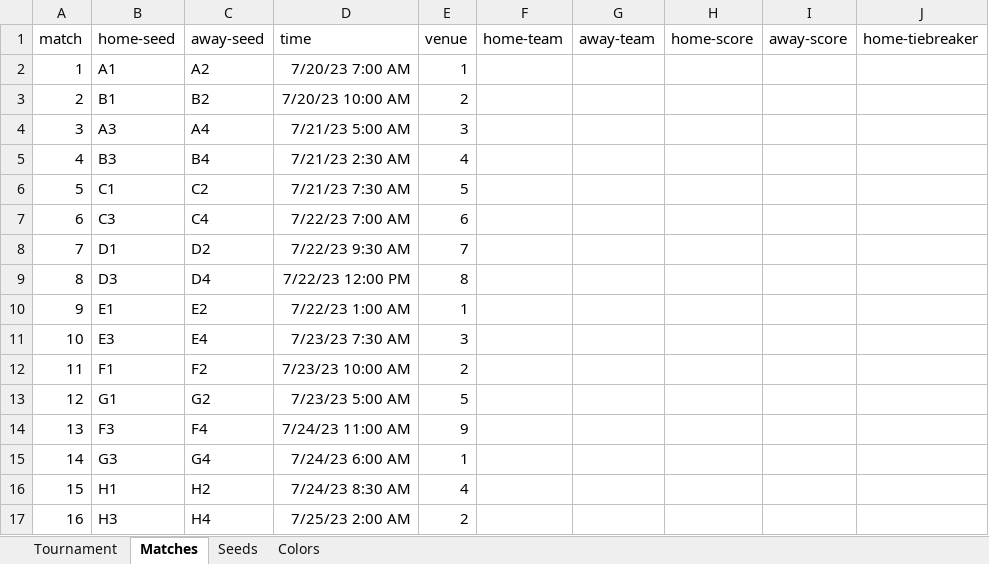
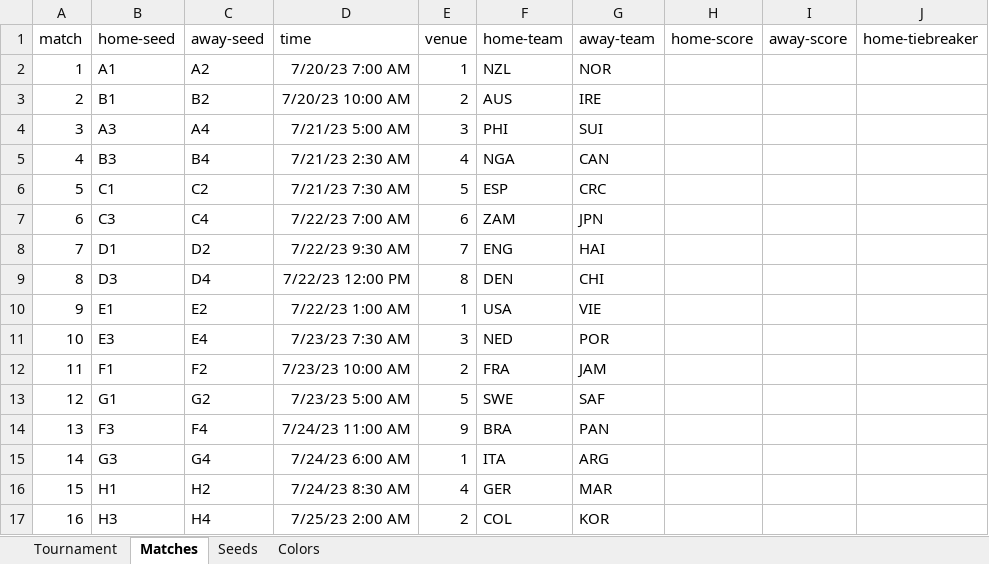
Before and after one commit to bruceoberg/soccer-tourney-poster, an Excel workbook: src/stp/database/2023-womens-world-cup.xlsx, sheet Matches, drawn as a sheet; only a part is shown; values as stored, in another font and other column widths than the file's, no borders; table styles not drawn; the diff covers the shown part only; the diff names each change by its address in the sheet, - before the commit and + after, or states it on an @@ line.

Commit message:
2023 womens WC group stage evaluated match team names

```diff
--- a/src/stp/database/2023-womens-world-cup.xlsx (sheet Matches)
+++ b/src/stp/database/2023-womens-world-cup.xlsx (sheet Matches)
-F2 (home-team): (empty)
+F2 (home-team): NZL
-G2 (away-team): (empty)
+G2 (away-team): NOR
-F3 (home-team): (empty)
+F3 (home-team): AUS
-G3 (away-team): (empty)
+G3 (away-team): IRE
-F4 (home-team): (empty)
+F4 (home-team): PHI
-G4 (away-team): (empty)
+G4 (away-team): SUI
-F5 (home-team): (empty)
+F5 (home-team): NGA
-G5 (away-team): (empty)
+G5 (away-team): CAN
-F6 (home-team): (empty)
+F6 (home-team): ESP
-G6 (away-team): (empty)
+G6 (away-team): CRC
-F7 (home-team): (empty)
+F7 (home-team): ZAM
-G7 (away-team): (empty)
+G7 (away-team): JPN
-F8 (home-team): (empty)
+F8 (home-team): ENG
-G8 (away-team): (empty)
+G8 (away-team): HAI
-F9 (home-team): (empty)
+F9 (home-team): DEN
-G9 (away-team): (empty)
+G9 (away-team): CHI
-F10 (home-team): (empty)
+F10 (home-team): USA
-G10 (away-team): (empty)
+G10 (away-team): VIE
-F11 (home-team): (empty)
+F11 (home-team): NED
-G11 (away-team): (empty)
+G11 (away-team): POR
-F12 (home-team): (empty)
+F12 (home-team): FRA
-G12 (away-team): (empty)
+G12 (away-team): JAM
-F13 (home-team): (empty)
+F13 (home-team): SWE
-G13 (away-team): (empty)
+G13 (away-team): SAF
-F14 (home-team): (empty)
+F14 (home-team): BRA
-G14 (away-team): (empty)
+G14 (away-team): PAN
-F15 (home-team): (empty)
+F15 (home-team): ITA
-G15 (away-team): (empty)
+G15 (away-team): ARG
-F16 (home-team): (empty)
+F16 (home-team): GER
-G16 (away-team): (empty)
+G16 (away-team): MAR
-F17 (home-team): (empty)
+F17 (home-team): COL
-G17 (away-team): (empty)
+G17 (away-team): KOR
```
Also changed, not shown: 64 edited cells elsewhere in this sheet.
